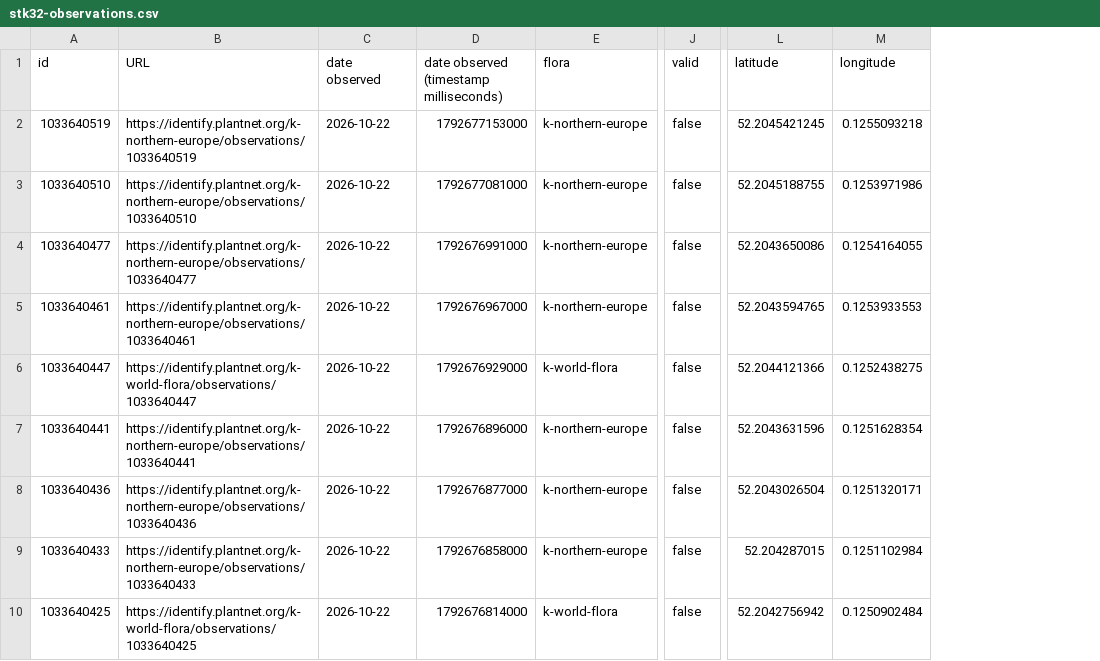
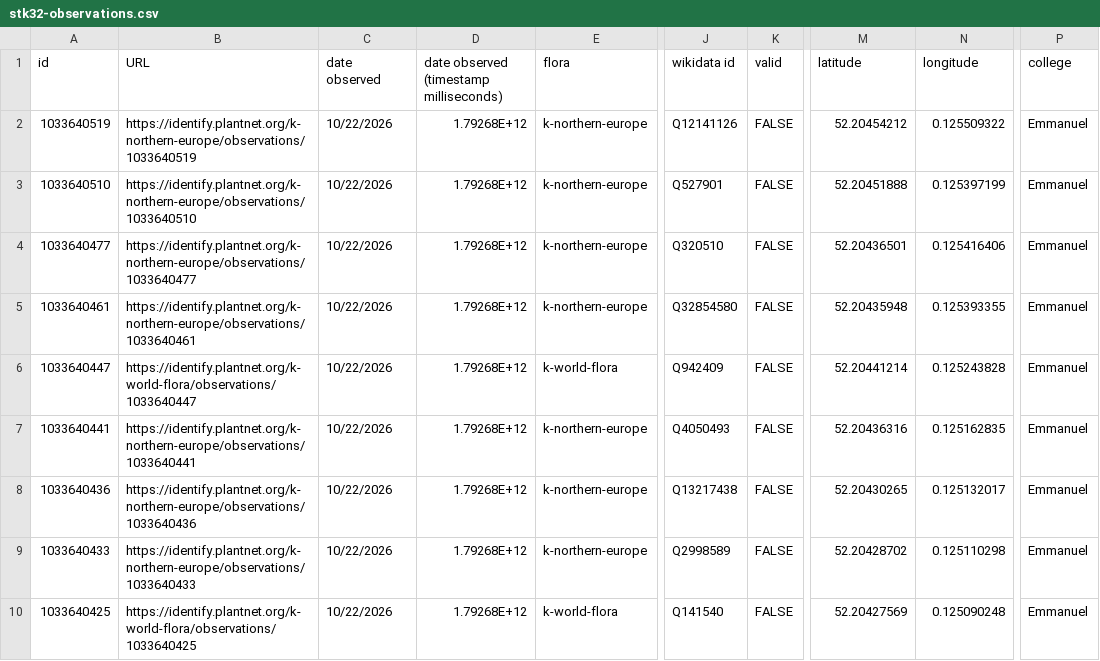
Before and after one commit to CambridgeDH/Core2-2026, a CSV file: workshops/workshop_1/stk32-observations.csv, drawn as a sheet; only a part is shown, gaps mark what is left out; addresses are those after the commit; the diff covers the shown part only; the diff names each change by its address in the sheet, - before the commit and + after, or states it on an @@ line.

Commit message:
Add files via upload

```diff
--- a/workshops/workshop_1/stk32-observations.csv
+++ b/workshops/workshop_1/stk32-observations.csv
+column J (wikidata id), rows 2-10: Q12141126 | Q527901 | Q320510 | Q32854580 | Q942409 | Q4050493 | Q13217438 | Q2998589 | Q141540
+column P (college), rows 2-10: all Emmanuel
-C2:C10 (date observed): 2026-10-22
+C2:C10 (date observed): 10/22/2026
-D2: 1792677153000
+D2: 1.79268E+12
-K2:K10 (valid): false
+K2:K10 (valid): FALSE
-M2 (latitude): 52.2045421245
+M2 (latitude): 52.20454212
-N2 (longitude): 0.1255093218
+N2 (longitude): 0.125509322
-D3: 1792677081000
+D3: 1.79268E+12
-M3 (latitude): 52.2045188755
+M3 (latitude): 52.20451888
-N3 (longitude): 0.1253971986
+N3 (longitude): 0.125397199
-D4: 1792676991000
+D4: 1.79268E+12
-M4 (latitude): 52.2043650086
+M4 (latitude): 52.20436501
-N4 (longitude): 0.1254164055
+N4 (longitude): 0.125416406
-D5: 1792676967000
+D5: 1.79268E+12
-M5 (latitude): 52.2043594765
+M5 (latitude): 52.20435948
-N5 (longitude): 0.1253933553
+N5 (longitude): 0.125393355
-D6: 1792676929000
+D6: 1.79268E+12
-M6 (latitude): 52.2044121366
+M6 (latitude): 52.20441214
-N6 (longitude): 0.1252438275
+N6 (longitude): 0.125243828
-D7: 1792676896000
+D7: 1.79268E+12
-M7 (latitude): 52.2043631596
+M7 (latitude): 52.20436316
-N7 (longitude): 0.1251628354
+N7 (longitude): 0.125162835
-D8: 1792676877000
+D8: 1.79268E+12
-M8 (latitude): 52.2043026504
+M8 (latitude): 52.20430265
-N8 (longitude): 0.1251320171
+N8 (longitude): 0.125132017
-D9: 1792676858000
+D9: 1.79268E+12
-M9 (latitude): 52.204287015
+M9 (latitude): 52.20428702
-N9 (longitude): 0.1251102984
+N9 (longitude): 0.125110298
-D10: 1792676814000
+D10: 1.79268E+12
-M10 (latitude): 52.2042756942
+M10 (latitude): 52.20427569
-N10 (longitude): 0.1250902484
+N10 (longitude): 0.125090248
```
Also changed, not shown: 100 edited cells elsewhere in this file.
